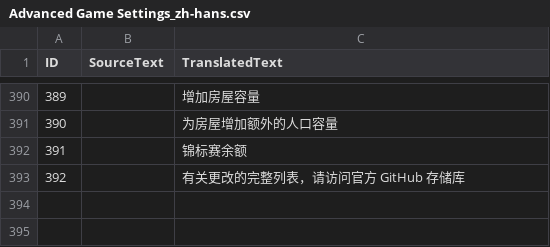
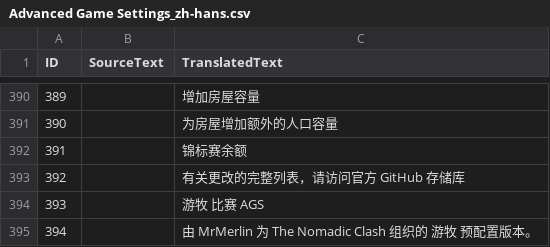
Before and after one commit to Woprok/AOE4-AdvancedGameSettings, a CSV file: assets/locdb/Advanced Game Settings_zh-hans.csv, drawn as a sheet; only a part is shown, gaps mark what is left out.

```diff
--- a/assets/locdb/Advanced Game Settings_zh-hans.csv
+++ b/assets/locdb/Advanced Game Settings_zh-hans.csv
@@ -393 +393,3 @@
 392,,有关更改的完整列表，请访问官方 GitHub 存储库
+393,,游牧 比赛 AGS
+394,,由 MrMerlin 为 The Nomadic Clash 组织的 游牧 预配置版本。
```
Also changed, not shown: assets/locdb/Advanced Game Settings_en.csv, 2 other files.
